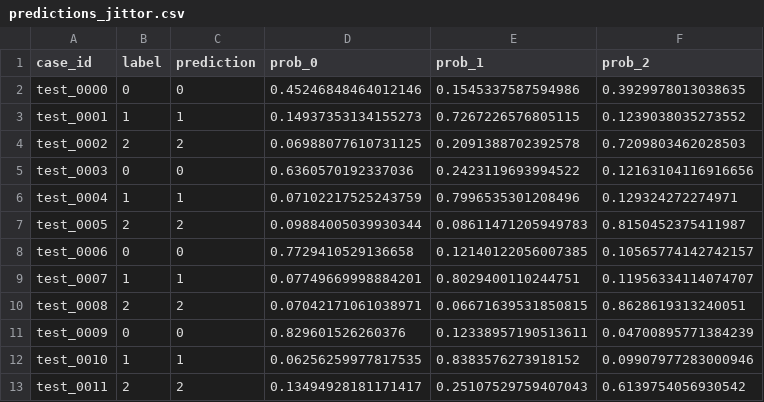
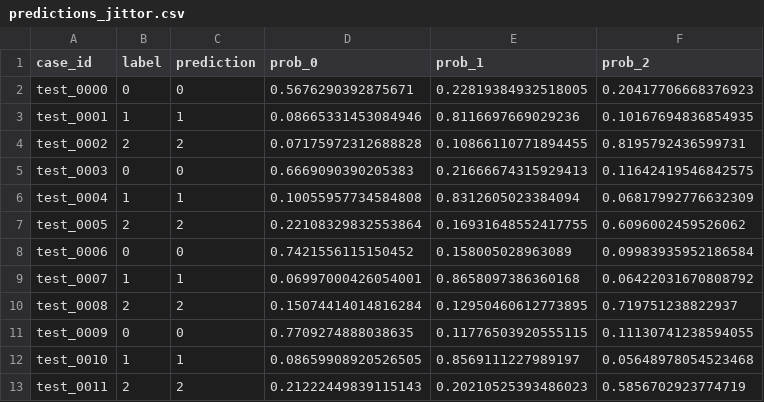
Before and after one commit to Yang-yang052/Jittor-CHIEF, a CSV file: results/toy/predictions_jittor.csv, drawn as a sheet.

```diff
--- a/results/toy/predictions_jittor.csv
+++ b/results/toy/predictions_jittor.csv
@@ -1,13 +1,13 @@
 case_id,label,prediction,prob_0,prob_1,prob_2
-test_0000,0,0,0.45246848464012146,0.1545337587594986,0.3929978013038635
-test_0001,1,1,0.14937353134155273,0.7267226576805115,0.1239038035273552
-test_0002,2,2,0.06988077610731125,0.2091388702392578,0.7209803462028503
-test_0003,0,0,0.6360570192337036,0.2423119693994522,0.12163104116916656
-test_0004,1,1,0.07102217525243759,0.7996535301208496,0.129324272274971
-test_0005,2,2,0.09884005039930344,0.08611471205949783,0.8150452375411987
-test_0006,0,0,0.7729410529136658,0.12140122056007385,0.10565774142742157
-test_0007,1,1,0.07749669998884201,0.8029400110244751,0.11956334114074707
-test_0008,2,2,0.07042171061038971,0.06671639531850815,0.8628619313240051
-test_0009,0,0,0.829601526260376,0.12338957190513611,0.04700895771384239
-test_0010,1,1,0.06256259977817535,0.8383576273918152,0.09907977283000946
-test_0011,2,2,0.13494928181171417,0.25107529759407043,0.6139754056930542
+test_0000,0,0,0.5676290392875671,0.22819384932518005,0.20417706668376923
+test_0001,1,1,0.08665331453084946,0.8116697669029236,0.10167694836854935
+test_0002,2,2,0.07175972312688828,0.10866110771894455,0.8195792436599731
+test_0003,0,0,0.6669090390205383,0.21666674315929413,0.11642419546842575
+test_0004,1,1,0.10055957734584808,0.8312605023384094,0.06817992776632309
+test_0005,2,2,0.22108329832553864,0.16931648552417755,0.6096002459526062
+test_0006,0,0,0.7421556115150452,0.158005028963089,0.09983935952186584
+test_0007,1,1,0.06997000426054001,0.8658097386360168,0.06422031670808792
+test_0008,2,2,0.15074414014816284,0.12950460612773895,0.719751238822937
+test_0009,0,0,0.7709274888038635,0.11776503920555115,0.11130741238594055
+test_0010,1,1,0.08659908920526505,0.8569111227989197,0.05648978054523468
+test_0011,2,2,0.21222449839115143,0.20210525393486023,0.5856702923774719
```
Also changed, not shown: results/hard/metrics.csv, 36 other files.
